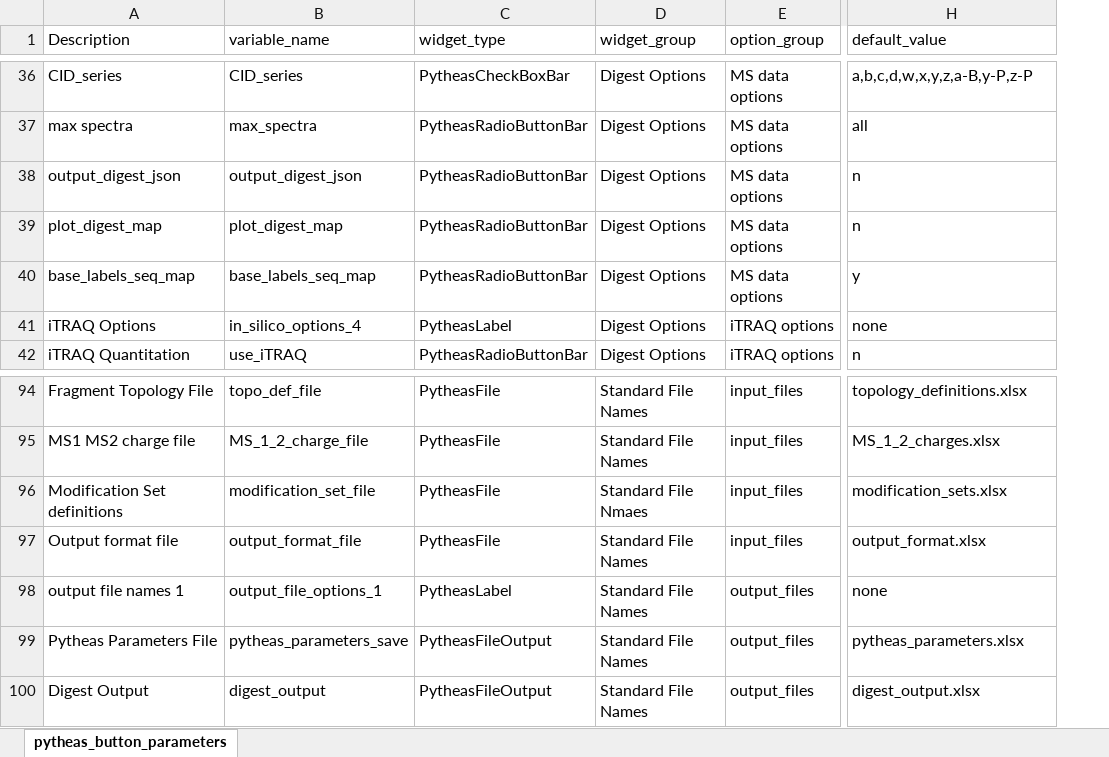
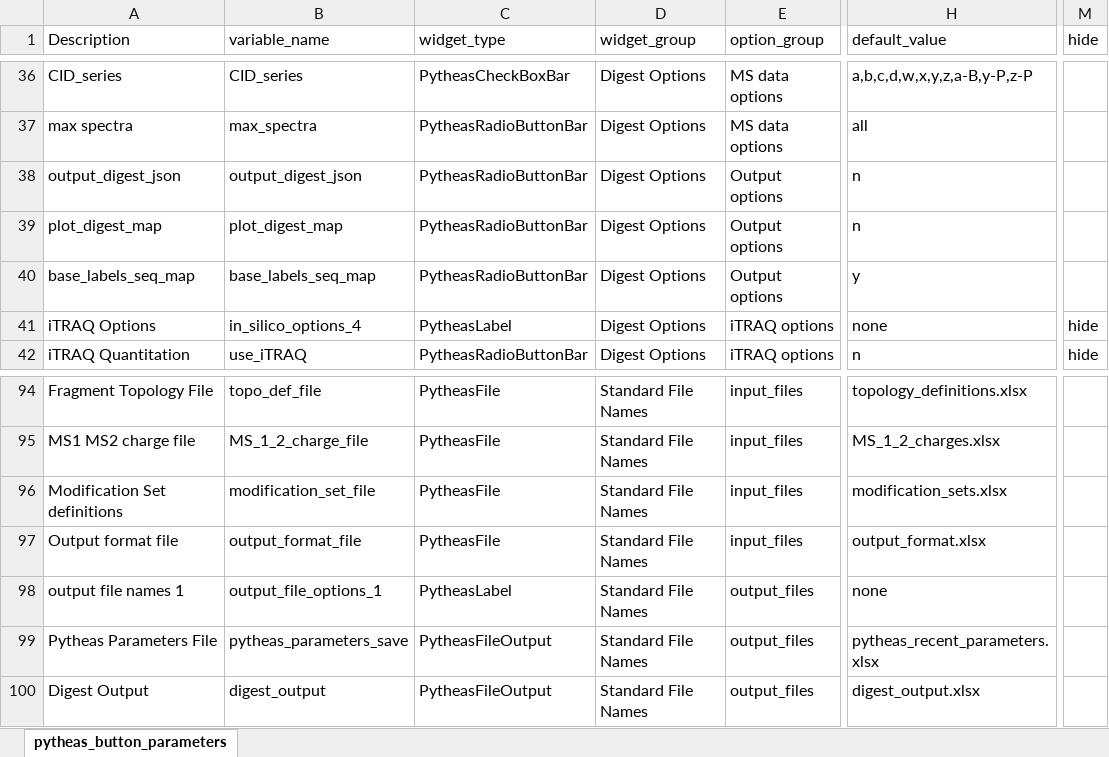
Before and after one commit to jwilliamson16/Pytheas_Qt, an Excel workbook: pytheas_data/pytheas_global_parameters.xlsx, sheet pytheas_button_parameters, drawn as a sheet; only a part is shown, gaps mark what is left out; values as stored, in another font and other column widths than the file's, no borders; the diff covers the shown part only; the diff names each change by its address in the sheet, - before the commit and + after, or states it on an @@ line.

Commit message:
command line arguments implemented, patches to digest plot, global parameter patch, option menu reorg

```diff
--- a/pytheas_data/pytheas_global_parameters.xlsx (sheet pytheas_button_parameters)
+++ b/pytheas_data/pytheas_global_parameters.xlsx (sheet pytheas_button_parameters)
+column M (hide), rows 41-42: hide | hide
-E38:E40 (option_group): MS data options
+E38:E40 (option_group): Output options
-D96 (widget_group): Standard File Nmaes
+D96 (widget_group): Standard File Names
-H99 (default_value): pytheas_parameters.xlsx
+H99 (default_value): pytheas_recent_parameters.xlsx
```
Also changed, not shown: 11 edited cells elsewhere in this sheet, 13 other files.
